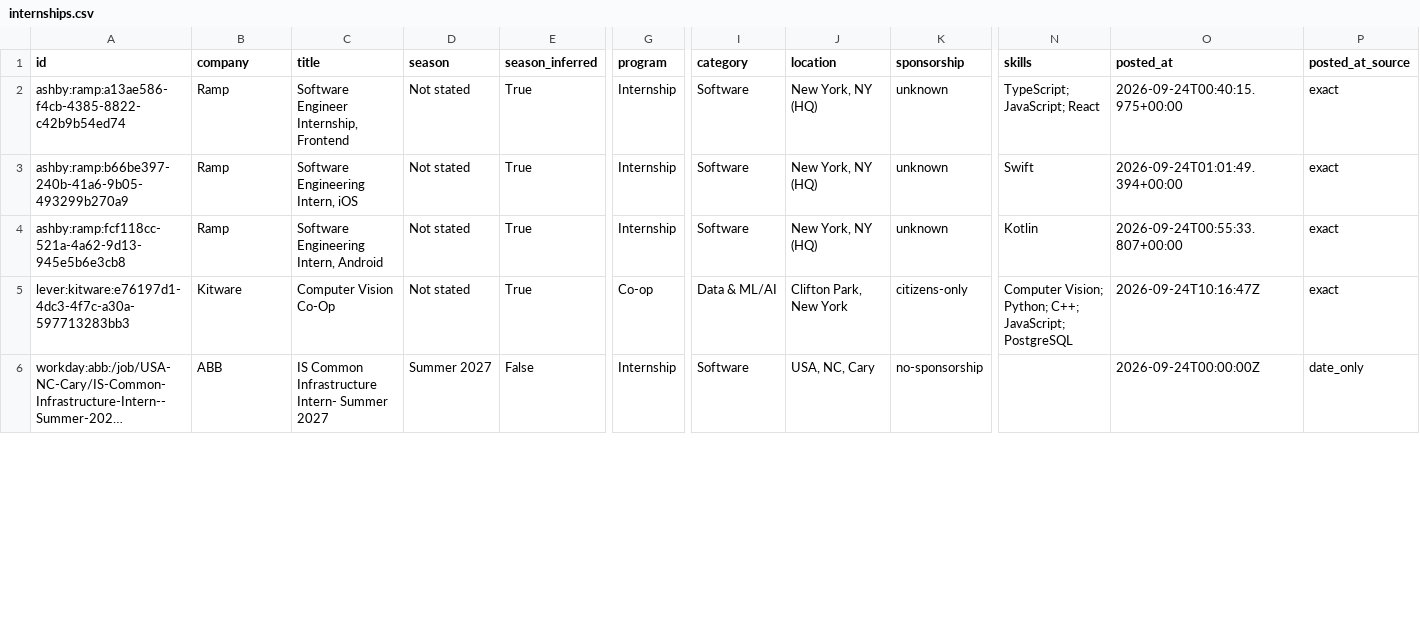
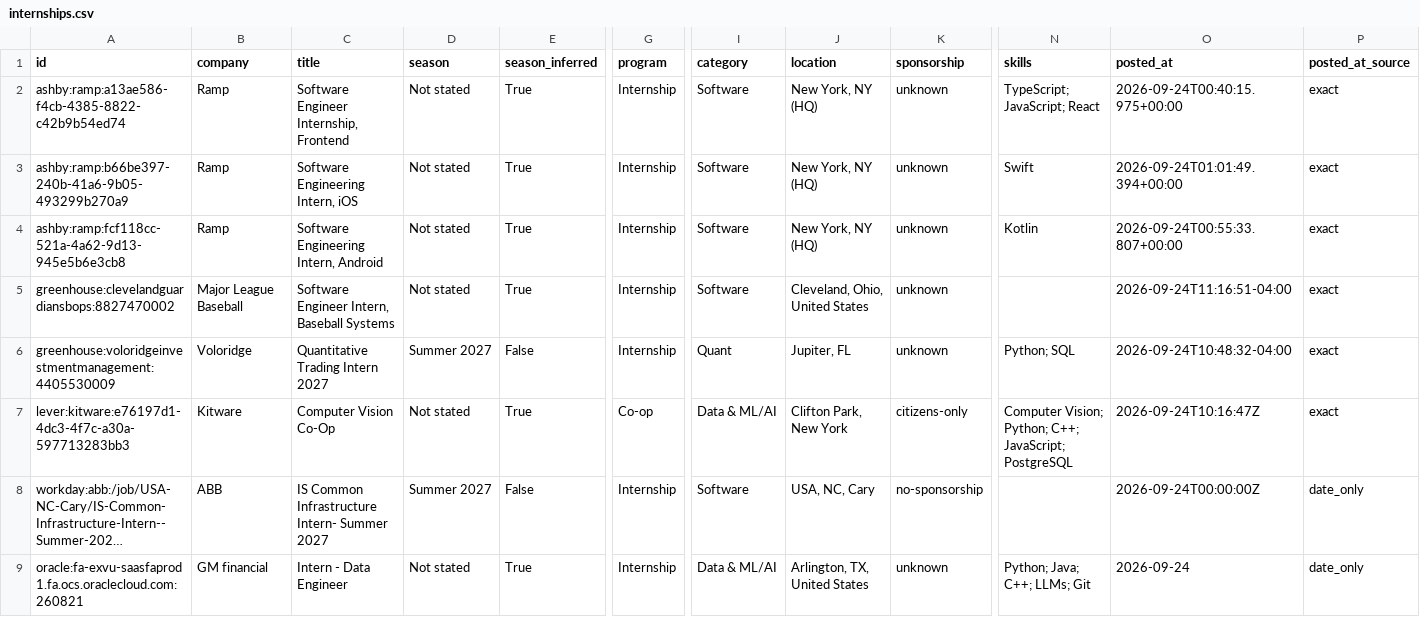
Before and after one commit to superasymmetry/internship-alerts, a CSV file: data/internships.csv, drawn as a sheet; only a part is shown, gaps mark what is left out; long unchanged cells end in …; rows hold the shown columns only; the diff covers the shown part only; the diff names each change by its address in the sheet, - before the commit and + after, or states it on an @@ line.

```diff
--- a/data/internships.csv
+++ b/data/internships.csv
+row 5: greenhouse:clevelandguardiansbops:8827470002 | Major League Baseball | Software Engineer Intern, Baseball Systems | Not stated | True | Internship | Software | Cleveland, Ohio, United States | unknown |  | 2026-09-24T11:16:51-04:00 | exact
@@ row 8 moved to row 6: greenhouse:voloridgeinvestmentmanagement… @@
+row 9: oracle:fa-exvu-saasfaprod1.fa.ocs.oraclecloud.com:260821 | GM financial | Intern - Data Engineer | Not stated | True | Internship | Data & ML/AI | Arlington, TX, United States | unknown | Python; Java; C++; LLMs; Git | 2026-09-24 | date_only
```
Also changed, not shown: 6 added rows, 3 removed rows, 3 moved rows and 10 edited cells elsewhere in this file, docs/internships.csv, 15 other files.
